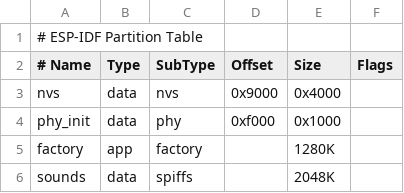
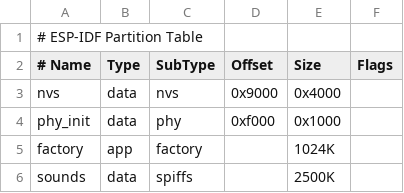
Before and after one commit to bullestock/chairbot, a CSV file: esp32/partitions.csv, drawn as a sheet.

Commit message:
Enlarge sound partition.

```diff
--- a/esp32/partitions.csv
+++ b/esp32/partitions.csv
@@ -4,3 +4,3 @@ nvs,      data, nvs,     0x9000,  0x4000,
 phy_init, data, phy,     0xf000,  0x1000,
-factory,  app,  factory, ,        1280K,
-sounds,   data, spiffs,  ,        2048K,
+factory,  app,  factory, ,        1024K,
+sounds,   data, spiffs,  ,        2500K,
```
Also changed, not shown: 1 other file.
